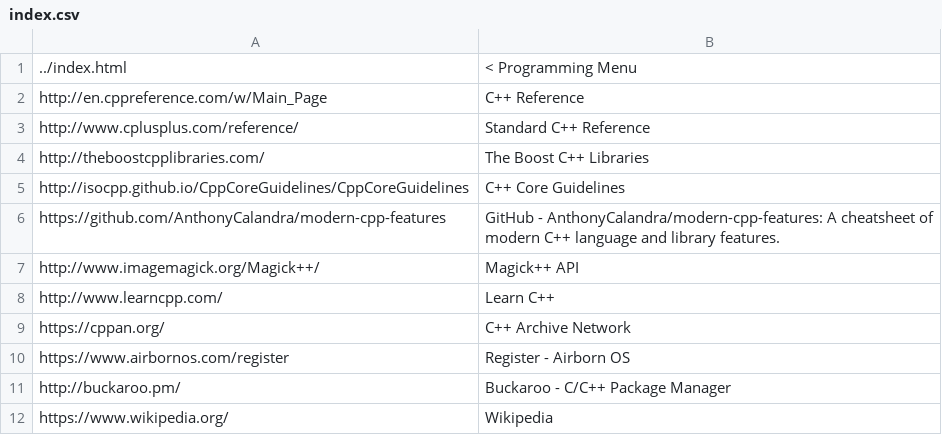
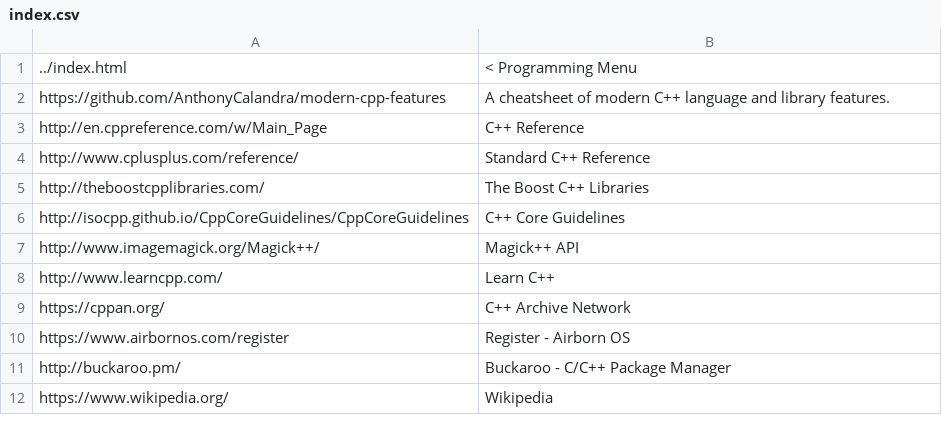
Before and after one commit to frharmsen/frharmsen.github.io, a CSV file: computer/programming/cpp/index.csv, drawn as a sheet; removed rows and columns are numbered as before the commit, all else as after; the diff names each change by its address in the sheet, - before the commit and + after, or states it on an @@ line.

Commit message:
Shortened label for modern C++ libraries link.

```diff
--- a/computer/programming/cpp/index.csv
+++ b/computer/programming/cpp/index.csv
+row 2: https://github.com/AnthonyCalandra/modern-cpp-features | A cheatsheet of modern C++ language and library features.
-row 6: https://github.com/AnthonyCalandra/modern-cpp-features | GitHub - AnthonyCalandra/modern-cpp-features: A cheatsheet of modern C++ language and library features.
```
Also changed, not shown: 1 other file.
